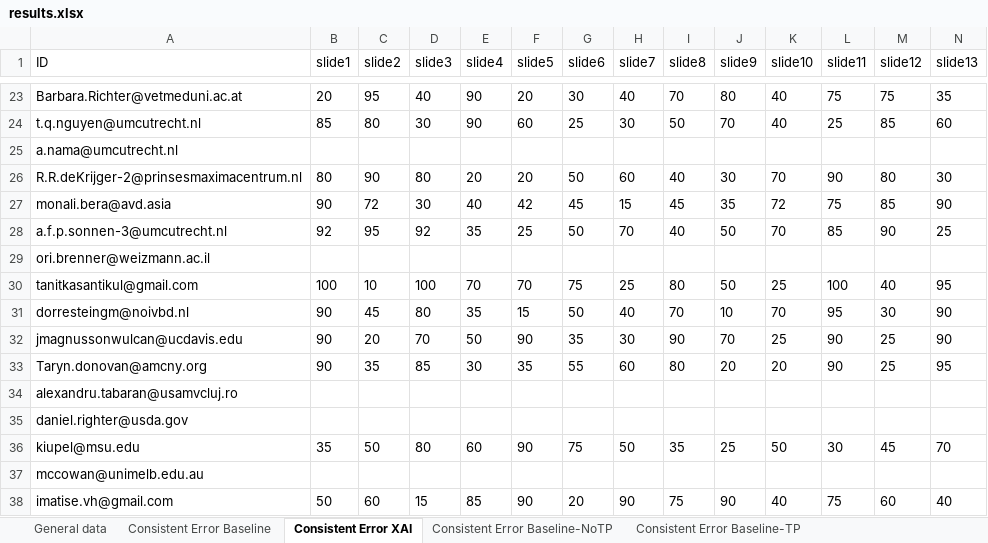
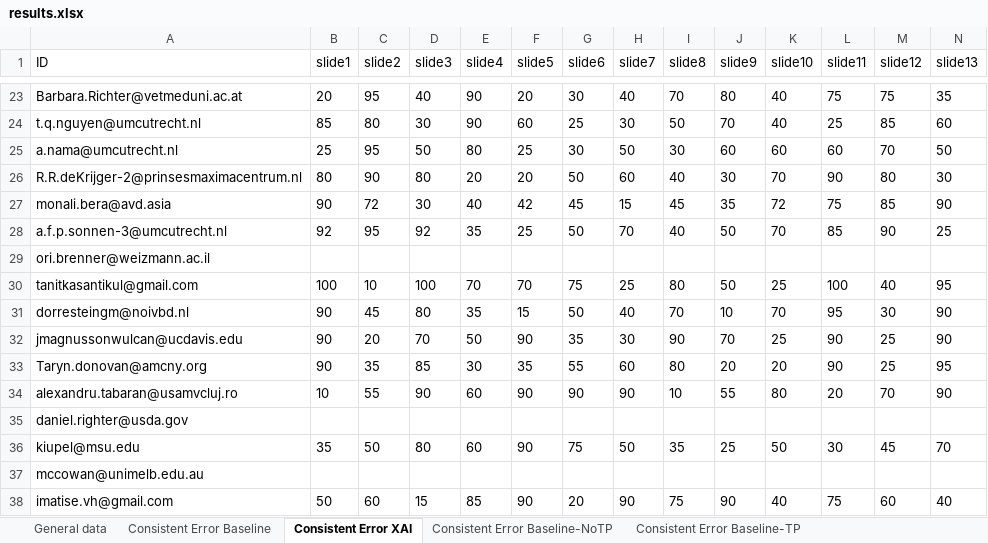
Before and after one commit to emelyrosbach/masterthesis, an Excel workbook: results.xlsx, sheet Consistent Error XAI, drawn as a sheet; only a part is shown, gaps mark what is left out; values as stored, in another font and other column widths than the file's, no borders; removed rows and columns are numbered as before the commit, all else as after; rows hold the shown columns only; the diff names each change by its address in the sheet, - before the commit and + after, or states it on an @@ line.

```diff
--- a/results.xlsx (sheet Consistent Error XAI)
+++ b/results.xlsx (sheet Consistent Error XAI)
-row 25: a.nama@umcutrecht.nl
+row 25: a.nama@umcutrecht.nl | 25 | 95 | 50 | 80 | 25 | 30 | 50 | 30 | 60 | 60 | 60 | 70 | 50
-row 34: alexandru.tabaran@usamvcluj.ro
+row 34: alexandru.tabaran@usamvcluj.ro | 10 | 55 | 90 | 60 | 90 | 90 | 90 | 10 | 55 | 80 | 20 | 70 | 90
```
Also changed, not shown: sheet General data, sheet Consistent Error XAI-TP, sheet Consistent Error XAI-NoTP, sheet Consistent Error AI, sheet JAS, 3 other files.
